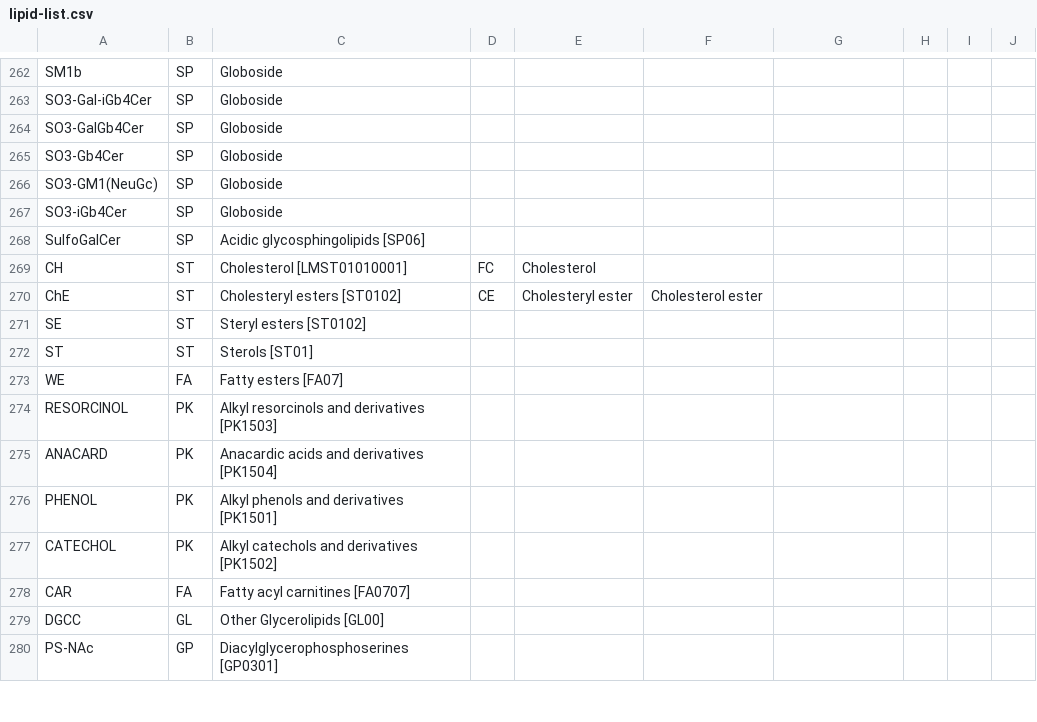
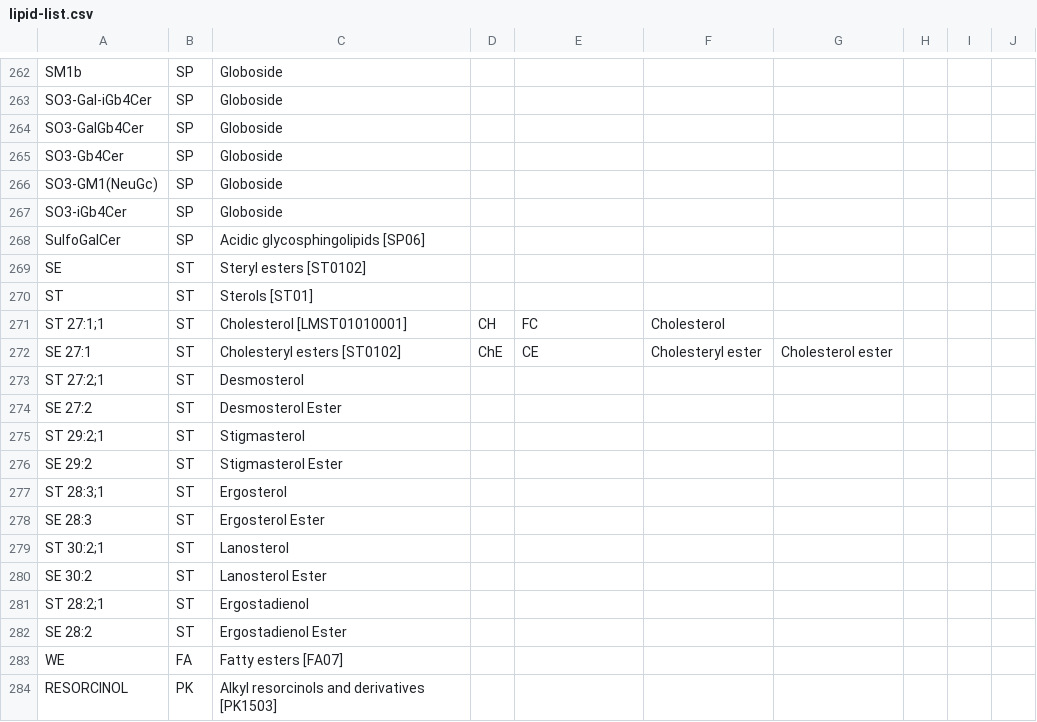
Before and after one commit to lifs-tools/rgoslin-old, a CSV file: lipid-list.csv, drawn as a sheet; only a part is shown, gaps mark what is left out; the shorter side is filled out with more unchanged rows.

Commit message:
implementation adapted to changed sterol nomenclature

```diff
--- a/lipid-list.csv
+++ b/lipid-list.csv
@@ -268,6 +268,16 @@ SO3-iGb4Cer,SP,Globoside,,,,,,,
 SulfoGalCer,SP,Acidic glycosphingolipids [SP06],,,,,,,
-CH,ST,Cholesterol [LMST01010001],FC,Cholesterol,,,,,
-ChE,ST,Cholesteryl esters [ST0102],CE,Cholesteryl ester,Cholesterol ester,,,,
 SE,ST,Steryl esters [ST0102],,,,,,,
 ST,ST,Sterols [ST01],,,,,,,
+ST 27:1;1,ST,Cholesterol [LMST01010001],CH,FC,Cholesterol,,,,
+SE 27:1,ST,Cholesteryl esters [ST0102],ChE,CE,Cholesteryl ester,Cholesterol ester,,,
+ST 27:2;1,ST,Desmosterol,,,,,,,
+SE 27:2,ST,Desmosterol Ester,,,,,,,
+ST 29:2;1,ST,Stigmasterol,,,,,,,
+SE 29:2,ST,Stigmasterol Ester,,,,,,,
+ST 28:3;1,ST,Ergosterol,,,,,,,
+SE 28:3,ST,Ergosterol Ester,,,,,,,
+ST 30:2;1,ST,Lanosterol,,,,,,,
+SE 30:2,ST,Lanosterol Ester,,,,,,,
+ST 28:2;1,ST,Ergostadienol,,,,,,,
+SE 28:2,ST,Ergostadienol Ester,,,,,,,
 WE,FA,Fatty esters [FA07],,,,,,,
```
